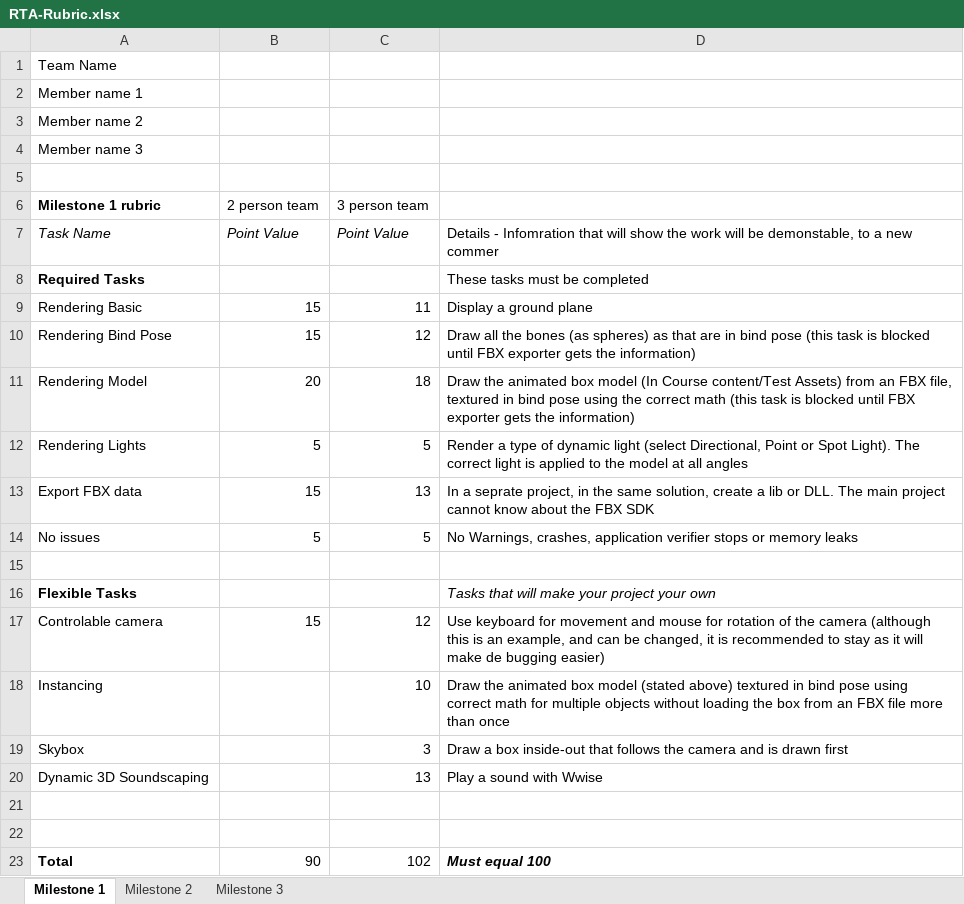
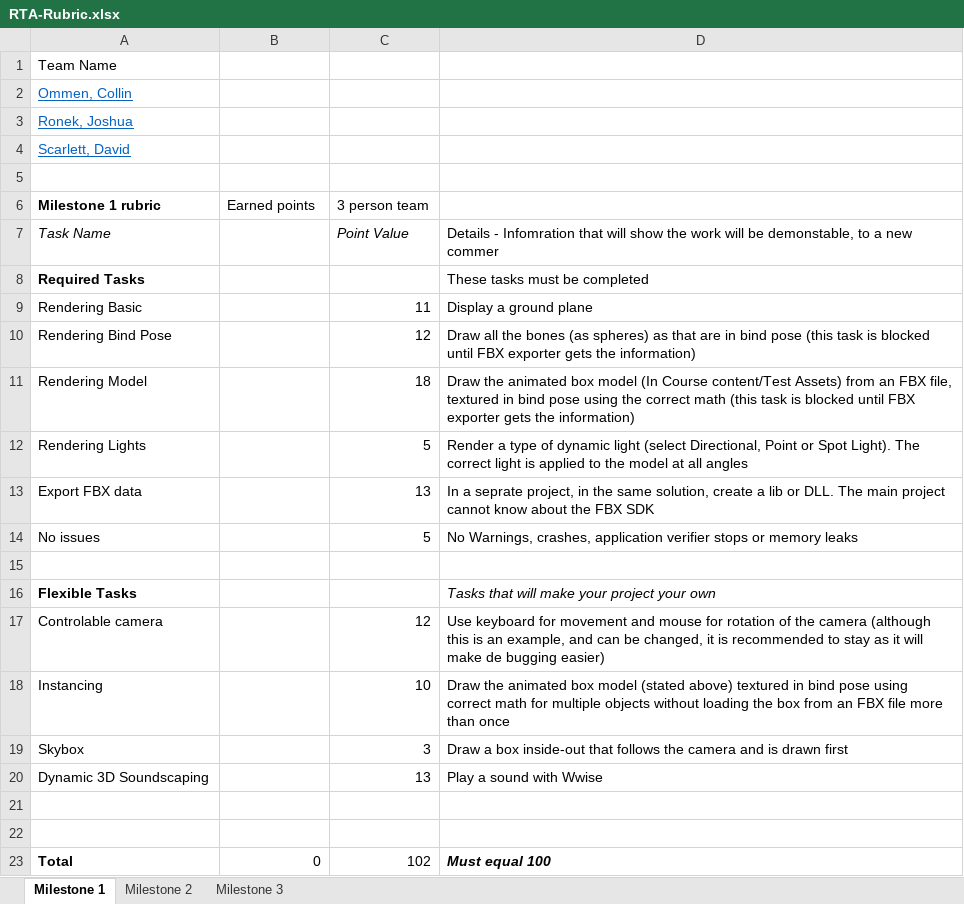
Before and after one commit to AnOmmen/PPV_FAST, an Excel workbook: RTA-Rubric.xlsx, sheet Milestone 1, drawn as a sheet; values as stored, in another font and other column widths than the file's, no borders; charts and pictures not drawn; the diff names each change by its address in the sheet, - before the commit and + after, or states it on an @@ line.

Commit message:
added names
You guys forgot this part

```diff
--- a/RTA-Rubric.xlsx (sheet Milestone 1)
+++ b/RTA-Rubric.xlsx (sheet Milestone 1)
-A2 (Milestone 1 rubric): Member name 1
+A2 (Milestone 1 rubric): Ommen, Collin
@@ A2:A4 underline: off → on, text colour: black → #0563C1 @@
-A3 (Milestone 1 rubric): Member name 2
+A3 (Milestone 1 rubric): Ronek, Joshua
-A4 (Milestone 1 rubric): Member name 3
+A4 (Milestone 1 rubric): Scarlett, David
-B6: 2 person team
+B6: Earned points
-B7 (Earned points): Point Value
+B7 (Earned points): (empty)
-B9:B10 (Earned points): 15
+B9:B10 (Earned points): (empty)
-B11 (Earned points): 20
+B11 (Earned points): (empty)
-B12 (Earned points): 5
+B12 (Earned points): (empty)
-B13 (Earned points): 15
+B13 (Earned points): (empty)
-B14 (Earned points): 5
+B14 (Earned points): (empty)
-B17 (Earned points): 15
+B17 (Earned points): (empty)
-B23 (Earned points): 90
+B23 (Earned points): 0
```
